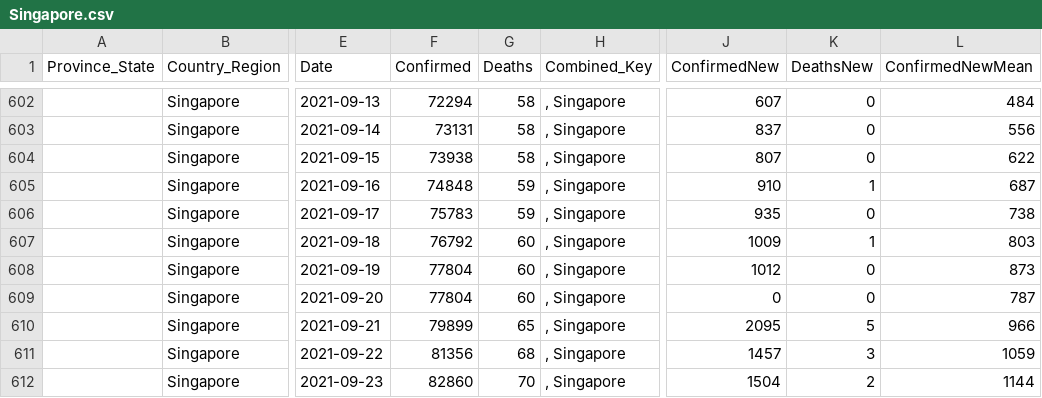
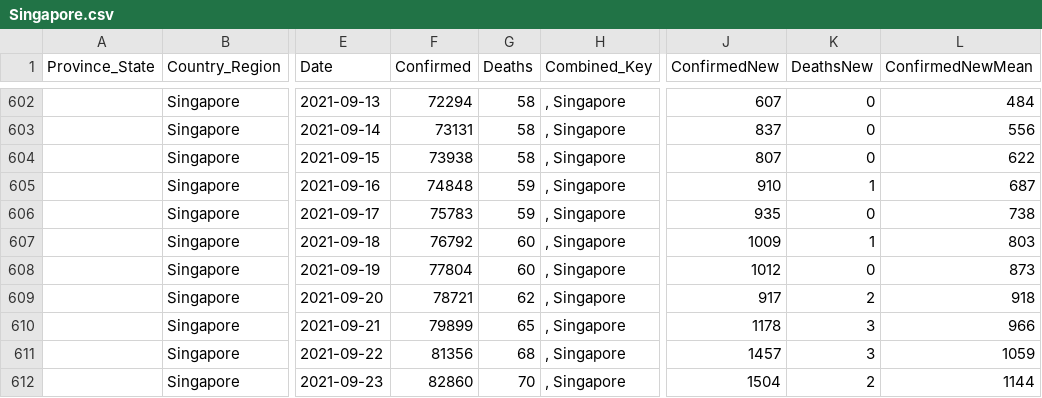
Before and after one commit to jpaulhart/BC-Covid-19-Data, a CSV file: CSV_Files/Singapore.csv, drawn as a sheet; only a part is shown, gaps mark what is left out; the diff names each change by its address in the sheet, - before the commit and + after, or states it on an @@ line.

Commit message:
Daily update Mon Sep 27 12:14:48 PDT 2021

```diff
--- a/CSV_Files/Singapore.csv
+++ b/CSV_Files/Singapore.csv
-F609 (Confirmed): 77804
+F609 (Confirmed): 78721
-G609 (Deaths): 60
+G609 (Deaths): 62
-J609 (ConfirmedNew): 0
+J609 (ConfirmedNew): 917
-K609 (DeathsNew): 0
+K609 (DeathsNew): 2
-L609 (ConfirmedNewMean): 787
+L609 (ConfirmedNewMean): 918
-J610 (ConfirmedNew): 2095
+J610 (ConfirmedNew): 1178
-K610 (DeathsNew): 5
+K610 (DeathsNew): 3
```
